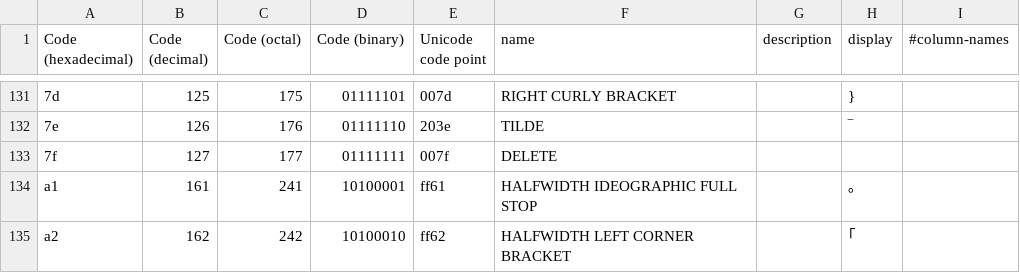
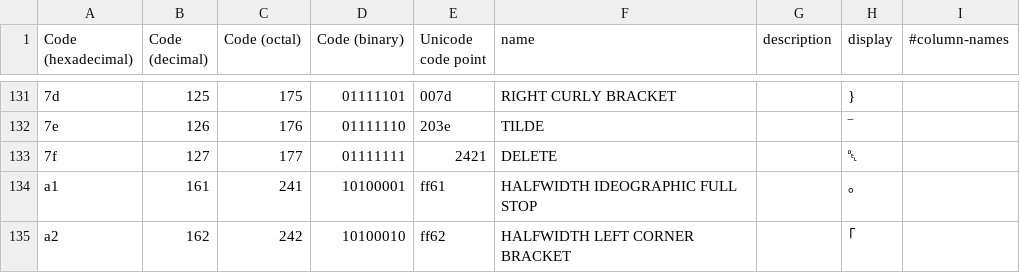
Before and after one commit to joncampbell123/a-pile-of-documentation, a CSV file: tables/encodings/gen-cp932.csv, drawn as a sheet; only a part is shown, gaps mark what is left out; the diff names each change by its address in the sheet, - before the commit and + after, or states it on an @@ line.

```diff
--- a/tables/encodings/gen-cp932.csv
+++ b/tables/encodings/gen-cp932.csv
-E133 (Unicode code point): 007f
+E133 (Unicode code point): 2421
-H133 (display): (empty)
+H133 (display): ␡
```
Also changed, not shown: 1 other file.
